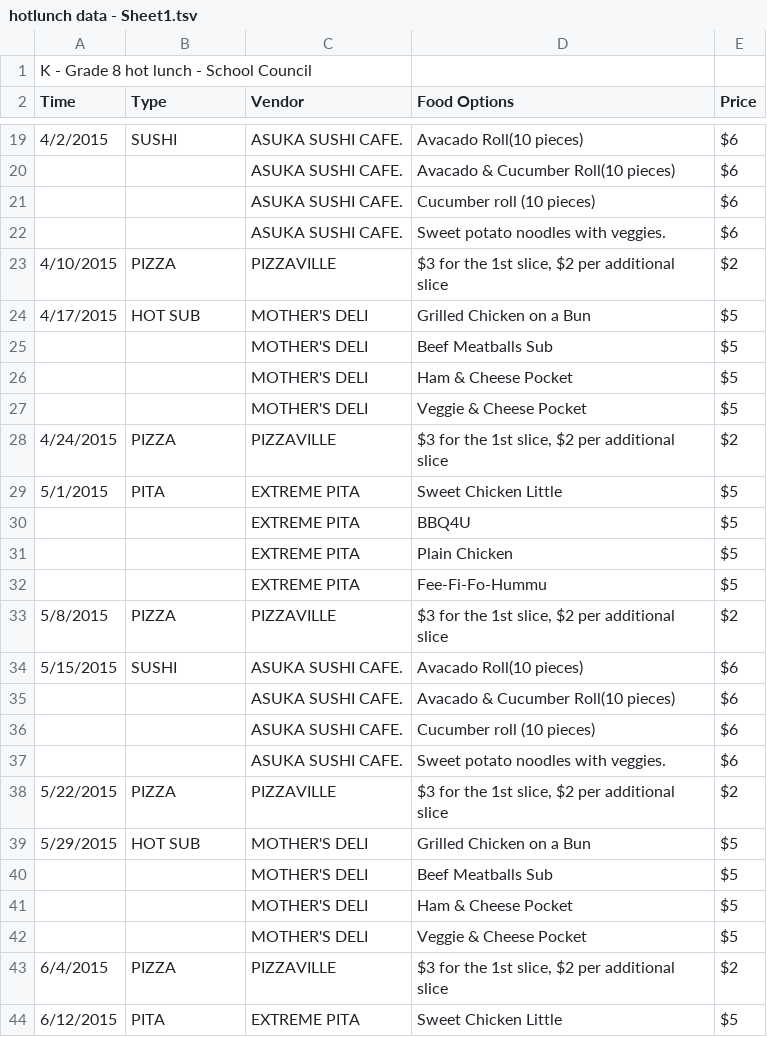
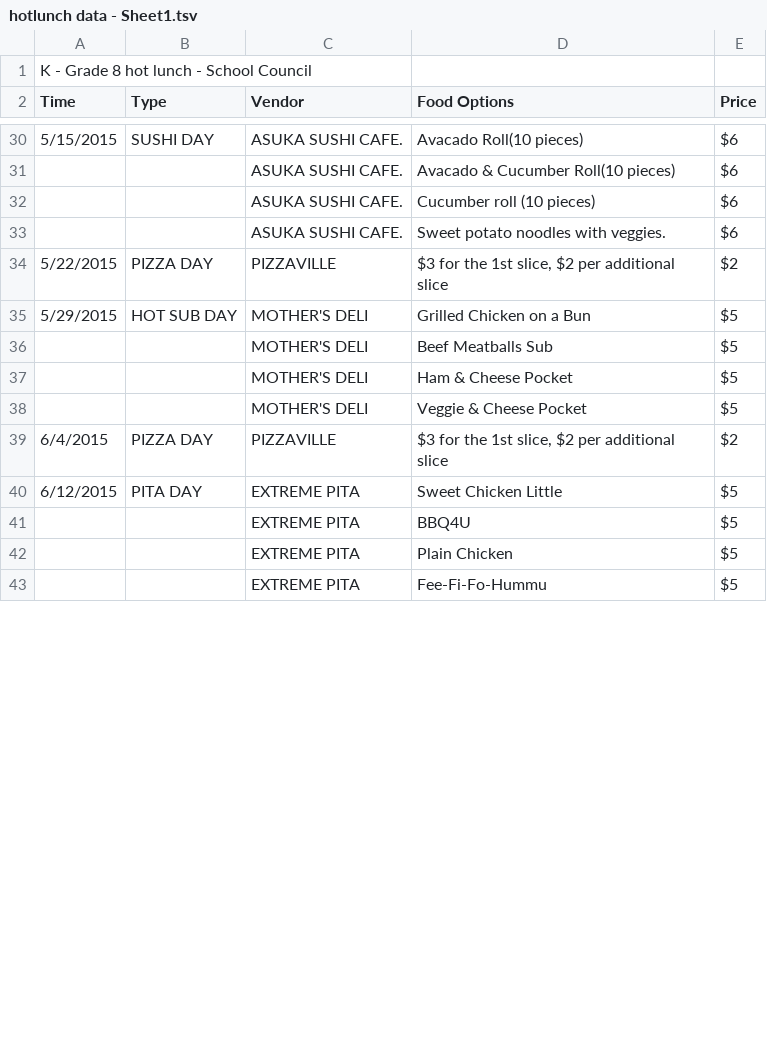
Before and after one commit to dirksen/hotlunch, a TSV file: hotlunch data - Sheet1.tsv, drawn as a sheet; only a part is shown, gaps mark what is left out; the diff covers the shown part only.

```diff
--- a/hotlunch data - Sheet1.tsv
+++ b/hotlunch data - Sheet1.tsv
@@ -19,2 +30,2 @@ Time	Type	Vendor	Food Options	Price
-4/2/2015	SUSHI	ASUKA SUSHI CAFE.	Avacado Roll(10 pieces)	$6
+5/15/2015	SUSHI DAY	ASUKA SUSHI CAFE.	Avacado Roll(10 pieces)	$6
 		ASUKA SUSHI CAFE.	Avacado & Cucumber Roll(10 pieces)	$6
@@ -22,4 +33,4 @@ Time	Type	Vendor	Food Options	Price
 		ASUKA SUSHI CAFE.	Sweet potato noodles with veggies.	$6
-4/10/2015	PIZZA	PIZZAVILLE	$3 for the 1st slice, $2 per additional slice	$2
-4/17/2015	HOT SUB	MOTHER'S DELI	Grilled Chicken on a Bun	$5
+5/22/2015	PIZZA DAY	PIZZAVILLE	$3 for the 1st slice, $2 per additional slice	$2
+5/29/2015	HOT SUB DAY	MOTHER'S DELI	Grilled Chicken on a Bun	$5
 		MOTHER'S DELI	Beef Meatballs Sub	$5
@@ -27,4 +38,4 @@ Time	Type	Vendor	Food Options	Price
 		MOTHER'S DELI	Veggie & Cheese Pocket	$5
-4/24/2015	PIZZA	PIZZAVILLE	$3 for the 1st slice, $2 per additional slice	$2
-5/1/2015	PITA	EXTREME PITA	Sweet Chicken Little	$5
+6/4/2015	PIZZA DAY	PIZZAVILLE	$3 for the 1st slice, $2 per additional slice	$2
+6/12/2015	PITA DAY	EXTREME PITA	Sweet Chicken Little	$5
 		EXTREME PITA	BBQ4U	$5
@@ -32,13 +43 @@ Time	Type	Vendor	Food Options	Price
 		EXTREME PITA	Fee-Fi-Fo-Hummu	$5
-5/8/2015	PIZZA	PIZZAVILLE	$3 for the 1st slice, $2 per additional slice	$2
-5/15/2015	SUSHI	ASUKA SUSHI CAFE.	Avacado Roll(10 pieces)	$6
-		ASUKA SUSHI CAFE.	Avacado & Cucumber Roll(10 pieces)	$6
-		ASUKA SUSHI CAFE.	Cucumber roll (10 pieces)	$6
-		ASUKA SUSHI CAFE.	Sweet potato noodles with veggies.	$6
-5/22/2015	PIZZA	PIZZAVILLE	$3 for the 1st slice, $2 per additional slice	$2
-5/29/2015	HOT SUB	MOTHER'S DELI	Grilled Chicken on a Bun	$5
-		MOTHER'S DELI	Beef Meatballs Sub	$5
-		MOTHER'S DELI	Ham & Cheese Pocket	$5
-		MOTHER'S DELI	Veggie & Cheese Pocket	$5
-6/4/2015	PIZZA	PIZZAVILLE	$3 for the 1st slice, $2 per additional slice	$2
-6/12/2015	PITA	EXTREME PITA	Sweet Chicken Little	$5
```
Also changed, not shown: 5 added rows, 3 moved rows and 16 edited cells elsewhere in this file, 1 other file.
